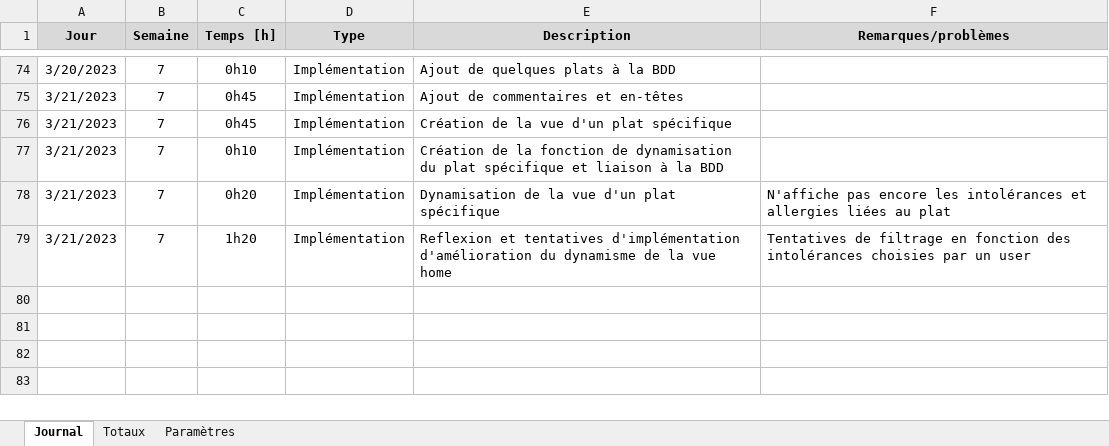
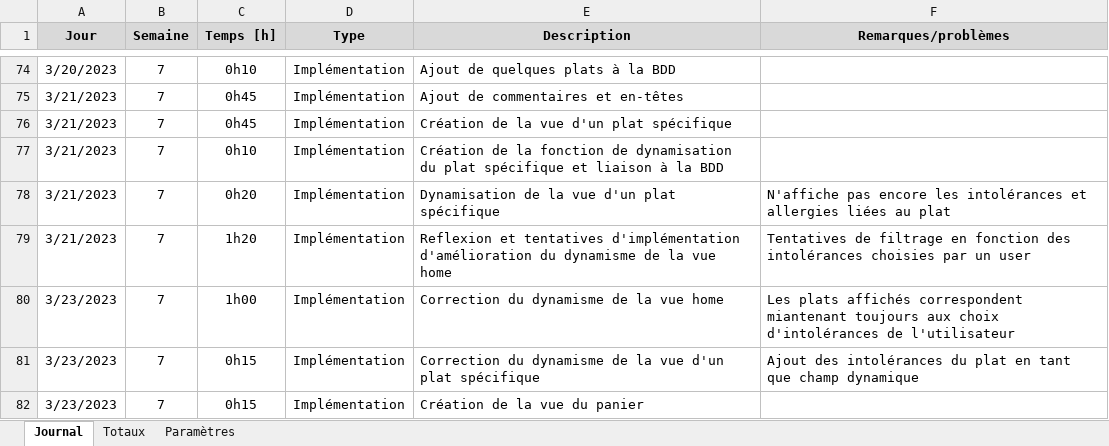
Before and after one commit to AxelPittet/Pre-TPI_2023, an Excel workbook: Documentation/Journal de Travail/Journal de travail.xlsm, sheet Journal, drawn as a sheet; only a part is shown, gaps mark what is left out; values as stored, in another font and other column widths than the file's, no borders; charts and pictures not drawn; the diff names each change by its address in the sheet, - before the commit and + after, or states it on an @@ line.

```diff
--- a/Documentation/Journal de Travail/Journal de travail.xlsm (sheet Journal)
+++ b/Documentation/Journal de Travail/Journal de travail.xlsm (sheet Journal)
+row 80: 3/23/2023 | 7 | 1h00 | Implémentation | Correction du dynamisme de la vue home | Les plats affichés correspondent miantenant toujours aux choix d'intolérances de l'utilisateur
+row 81: 3/23/2023 | 7 | 0h15 | Implémentation | Correction du dynamisme de la vue d'un plat spécifique | Ajout des intolérances du plat en tant que champ dynamique
+row 82: 3/23/2023 | 7 | 0h15 | Implémentation | Création de la vue du panier
```
Also changed, not shown: 4 other files.
